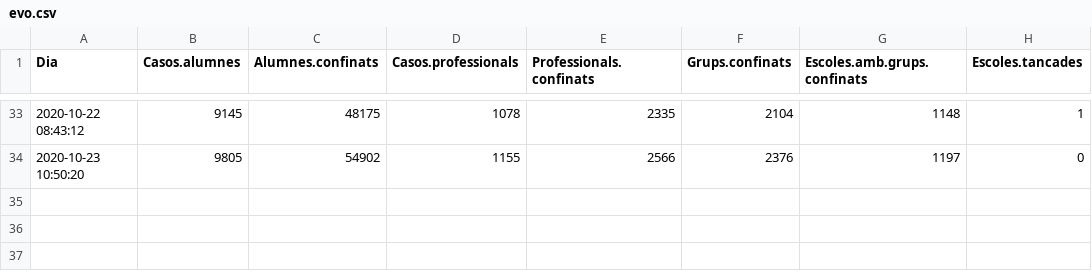
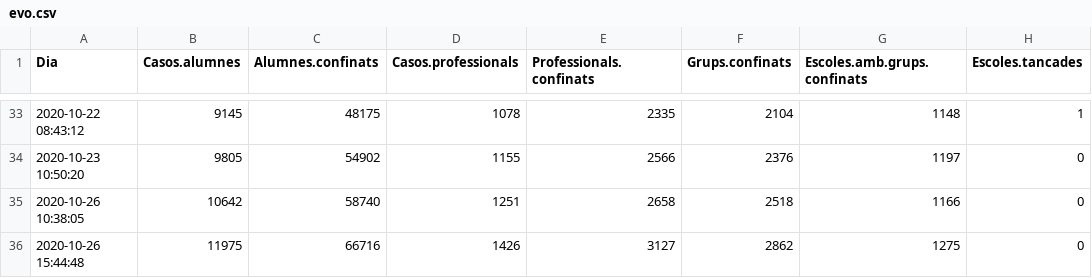
Before and after one commit to ecorreig/escoles, a CSV file: data/evo.csv, drawn as a sheet; only a part is shown, gaps mark what is left out; the diff names each change by its address in the sheet, - before the commit and + after, or states it on an @@ line.

Commit message:
new data

```diff
--- a/data/evo.csv
+++ b/data/evo.csv
+row 35: 2020-10-26 10:38:05 | 10642 | 58740 | 1251 | 2658 | 2518 | 1166 | 0
+row 36: 2020-10-26 15:44:48 | 11975 | 66716 | 1426 | 3127 | 2862 | 1275 | 0
```
